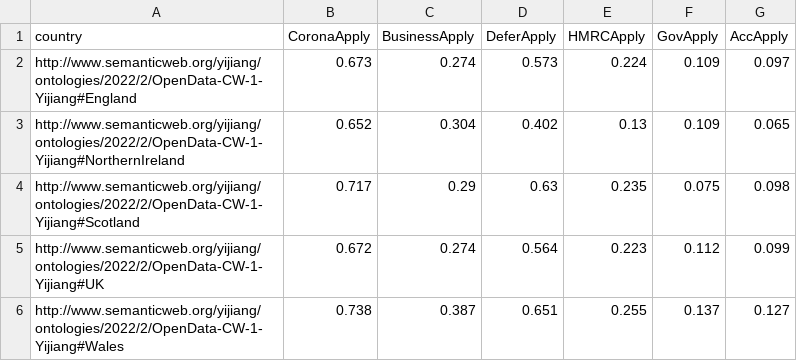
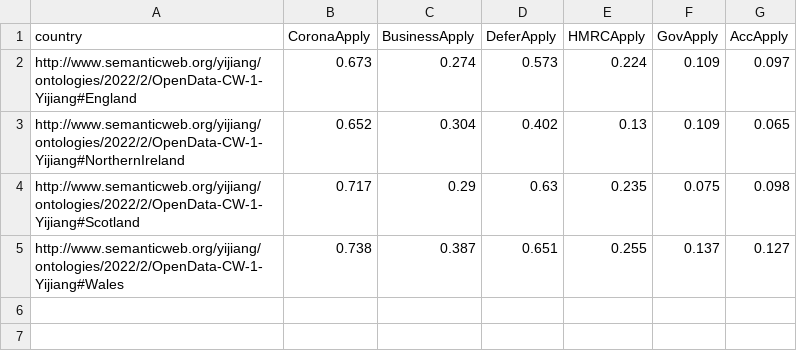
Before and after one commit to lincvic/OpenData-CW1-React-JS, a CSV file: public/sparql-result/Country.csv, drawn as a sheet; the diff names each change by its address in the sheet, - before the commit and + after, or states it on an @@ line.

```diff
--- a/public/sparql-result/Country.csv
+++ b/public/sparql-result/Country.csv
-row 5: http://www.semanticweb.org/yijiang/ontologies/2022/2/OpenData-CW-1-Yijiang#UK | 0.672 | 0.274 | 0.564 | 0.223 | 0.112 | 0.099
```
Also changed, not shown: 8 other files.
